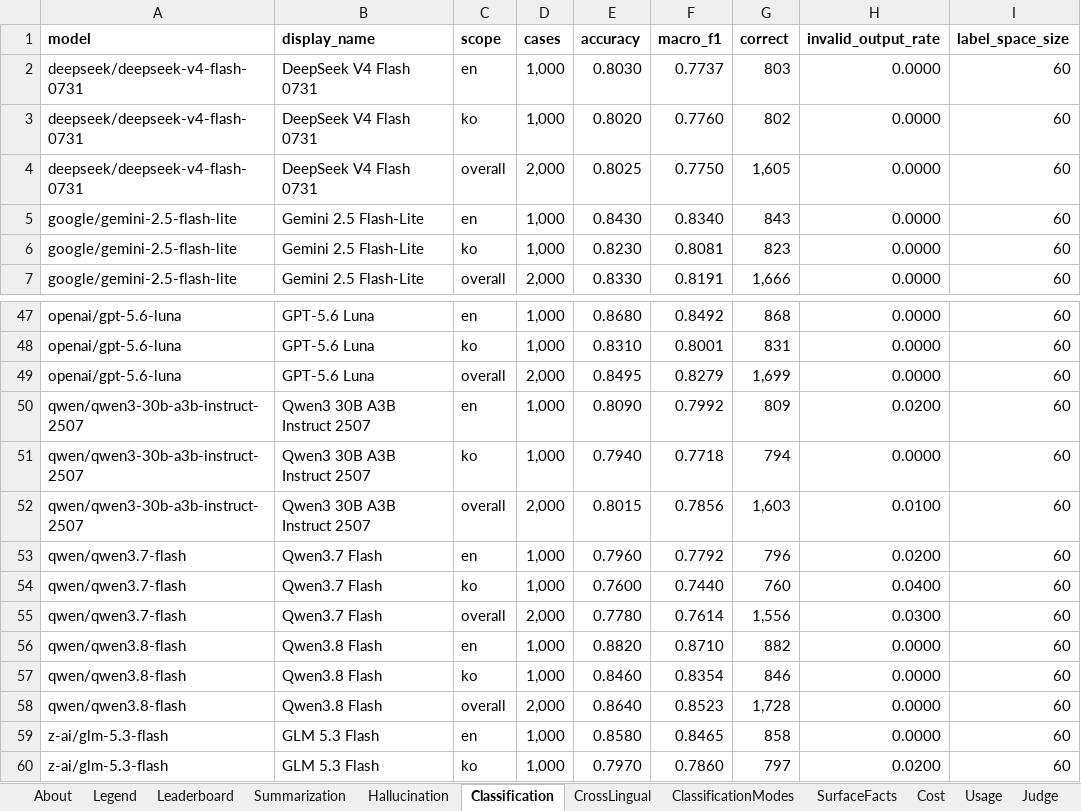
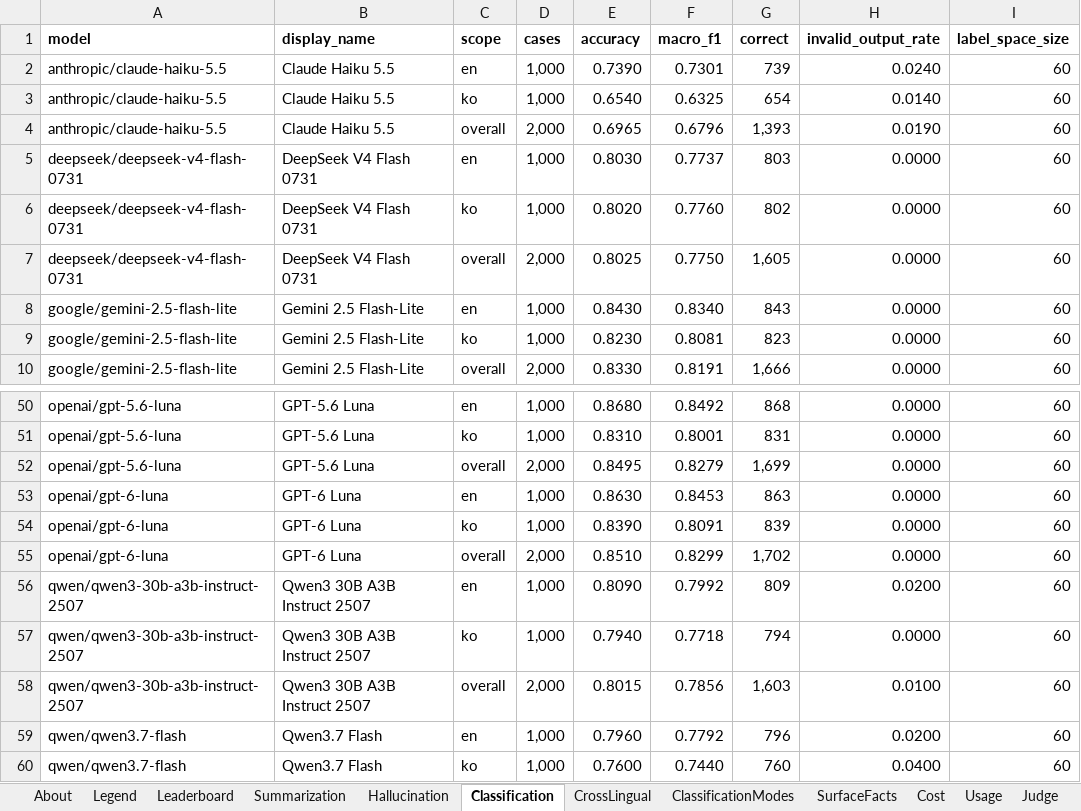
Before and after one commit to jclab-joseph/llm-summary-and-classification-benchmark, an Excel workbook: results/benchmark_results.xlsx, sheet Classification, drawn as a sheet; only a part is shown, gaps mark what is left out; the shorter side is filled out with more unchanged rows; values as stored, in another font and other column widths than the file's, no borders; the diff names each change by its address in the sheet, - before the commit and + after, or states it on an @@ line.

Commit message:
Merge pull request #1 from jclab-joseph/feat/add-gpt-6-luna-haiku-5.5
feat(models): add GPT-6 Luna and Claude Haiku 5.5

```diff
--- a/results/benchmark_results.xlsx (sheet Classification)
+++ b/results/benchmark_results.xlsx (sheet Classification)
+row 2: anthropic/claude-haiku-5.5 | Claude Haiku 5.5 | en | 1,000 | 0.7390 | 0.7301 | 739 | 0.0240 | 60
+row 3: anthropic/claude-haiku-5.5 | Claude Haiku 5.5 | ko | 1,000 | 0.6540 | 0.6325 | 654 | 0.0140 | 60
+row 4: anthropic/claude-haiku-5.5 | Claude Haiku 5.5 | overall | 2,000 | 0.6965 | 0.6796 | 1,393 | 0.0190 | 60
+row 53: openai/gpt-6-luna | GPT-6 Luna | en | 1,000 | 0.8630 | 0.8453 | 863 | 0.0000 | 60
+row 54: openai/gpt-6-luna | GPT-6 Luna | ko | 1,000 | 0.8390 | 0.8091 | 839 | 0.0000 | 60
+row 55: openai/gpt-6-luna | GPT-6 Luna | overall | 2,000 | 0.8510 | 0.8299 | 1,702 | 0.0000 | 60
```
Also changed, not shown: sheet Leaderboard, sheet Hallucination, sheet Summarization, sheet SurfaceFacts, sheet ClassificationModes, sheet Cost, 4 more sheets, 11 other files.
